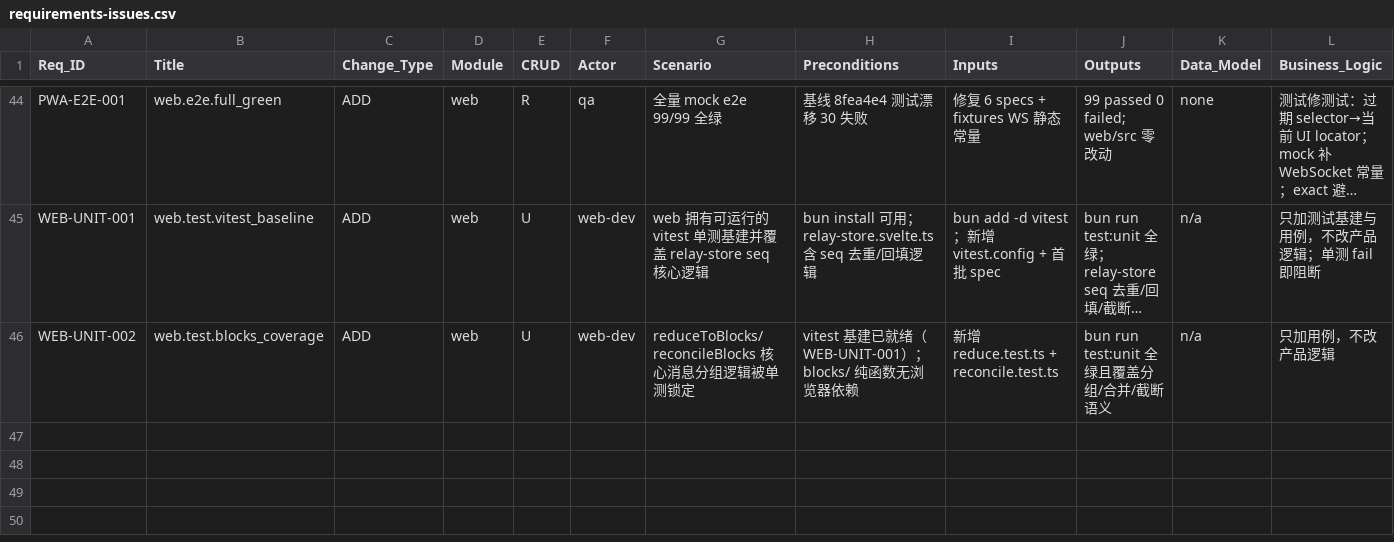
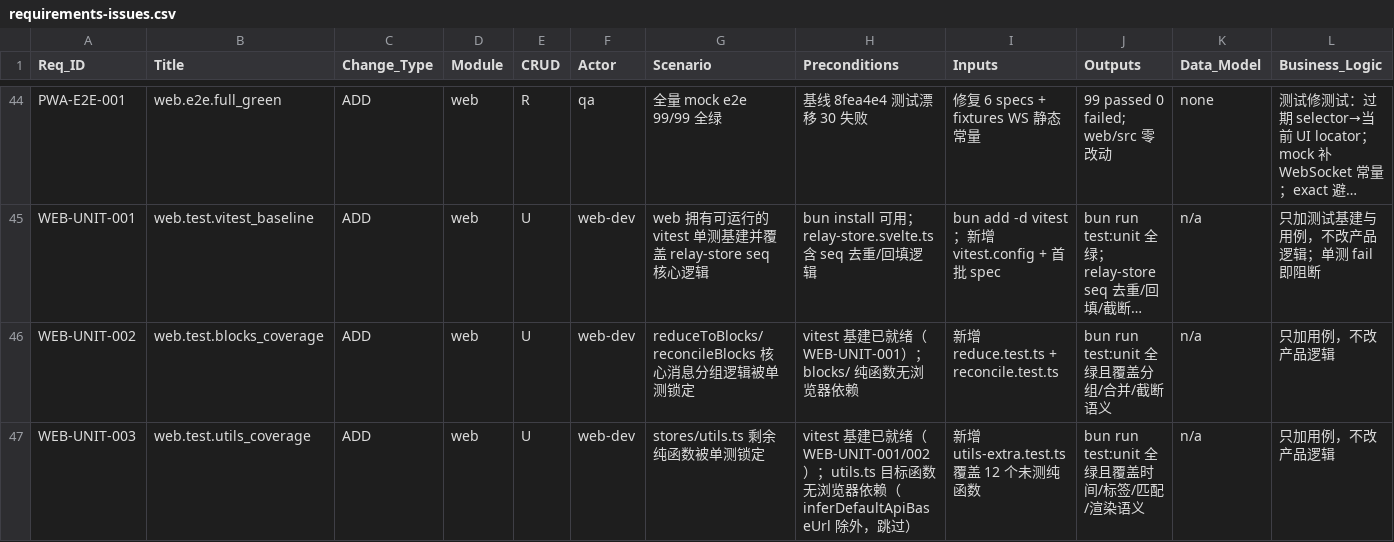
Before and after one commit to aipper/relay, a CSV file: .aiws/requirements/requirements-issues.csv, drawn as a sheet; only a part is shown, gaps mark what is left out; long unchanged cells end in …; rows hold the shown columns only; the diff names each change by its address in the sheet, - before the commit and + after, or states it on an @@ line.

Commit message:
web-unit-more: stores/utils extra unit tests (70/70 green)

```diff
--- a/.aiws/requirements/requirements-issues.csv
+++ b/.aiws/requirements/requirements-issues.csv
+row 47: WEB-UNIT-003 | web.test.utils_coverage | ADD | web | U | web-dev | stores/utils.ts 剩余纯函数被单测锁定 | vitest 基建已就绪（WEB-UNIT-001/002）；utils.ts 目标函数无浏览器依赖（inferDefaultApiBaseUrl 除外，跳过） | 新增 utils-extra.test.ts 覆盖 12 个未测纯函数 | bun run test:unit 全绿且覆盖时间/标签/匹配/渲染语义 | n/a | 只加用例，不改产品逻辑
```
Also changed, not shown: 9 other files.
